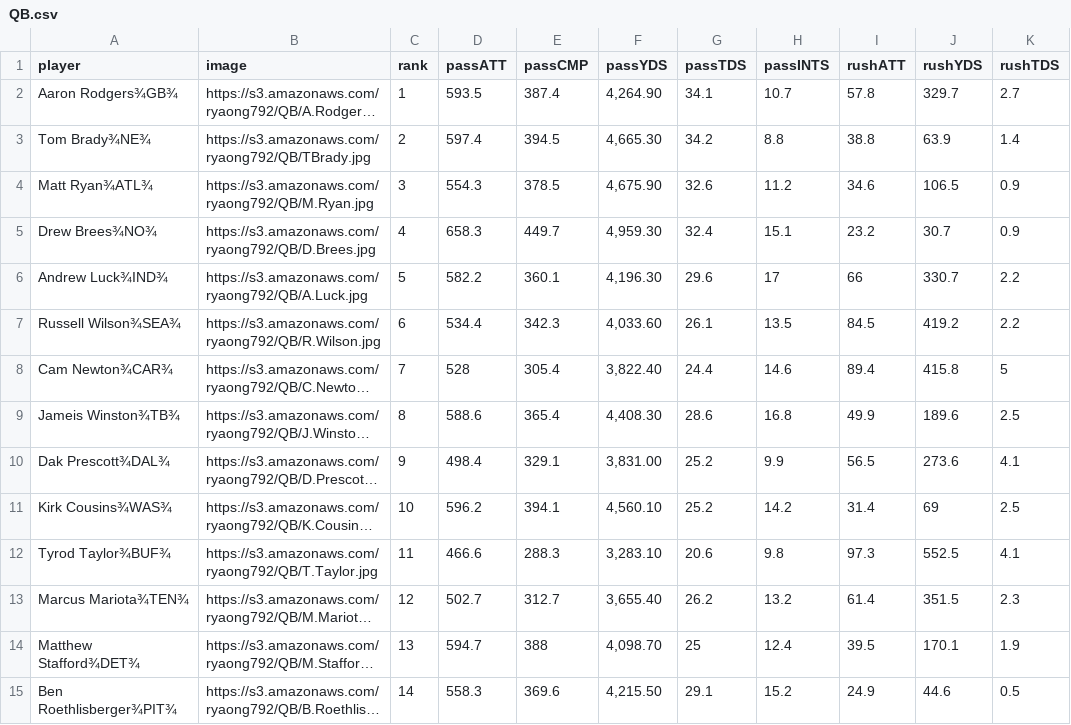
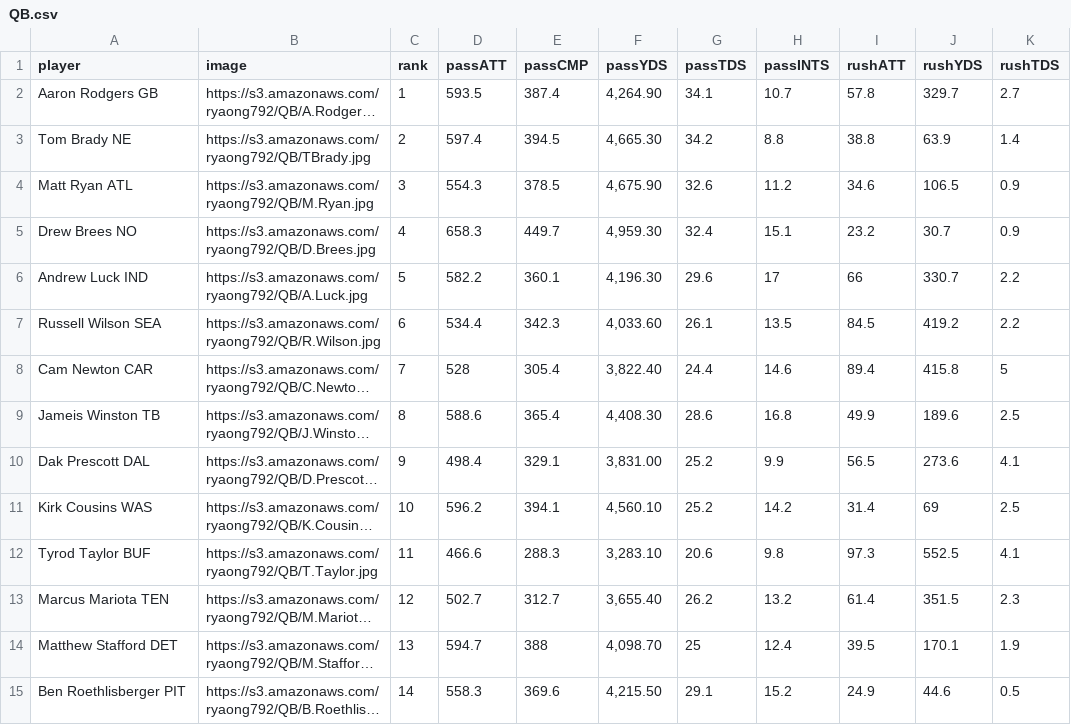
Before and after one commit to Ryaong792/OngLineNFLDraftListAPI, a CSV file: data/QB.csv, drawn as a sheet; only a part is shown; long unchanged cells end in …; the diff covers the shown part only; the diff names each change by its address in the sheet, - before the commit and + after, or states it on an @@ line.

```diff
--- a/data/QB.csv
+++ b/data/QB.csv
-A2 (player): Aaron Rodgers¾GB¾
+A2 (player): Aaron Rodgers GB
-A3 (player): Tom Brady¾NE¾
+A3 (player): Tom Brady NE
-A4 (player): Matt Ryan¾ATL¾
+A4 (player): Matt Ryan ATL
-A5 (player): Drew Brees¾NO¾
+A5 (player): Drew Brees NO
-A6 (player): Andrew Luck¾IND¾
+A6 (player): Andrew Luck IND
-A7 (player): Russell Wilson¾SEA¾
+A7 (player): Russell Wilson SEA
-A8 (player): Cam Newton¾CAR¾
+A8 (player): Cam Newton CAR
-A9 (player): Jameis Winston¾TB¾
+A9 (player): Jameis Winston TB
-A10 (player): Dak Prescott¾DAL¾
+A10 (player): Dak Prescott DAL
-A11 (player): Kirk Cousins¾WAS¾
+A11 (player): Kirk Cousins WAS
-A12 (player): Tyrod Taylor¾BUF¾
+A12 (player): Tyrod Taylor BUF
-A13 (player): Marcus Mariota¾TEN¾
+A13 (player): Marcus Mariota TEN
-A14 (player): Matthew Stafford¾DET¾
+A14 (player): Matthew Stafford DET
-A15 (player): Ben Roethlisberger¾PIT¾
+A15 (player): Ben Roethlisberger PIT
```
Also changed, not shown: 62 edited cells elsewhere in this file, data/DST.csv, data/K.csv, 8 other files.
